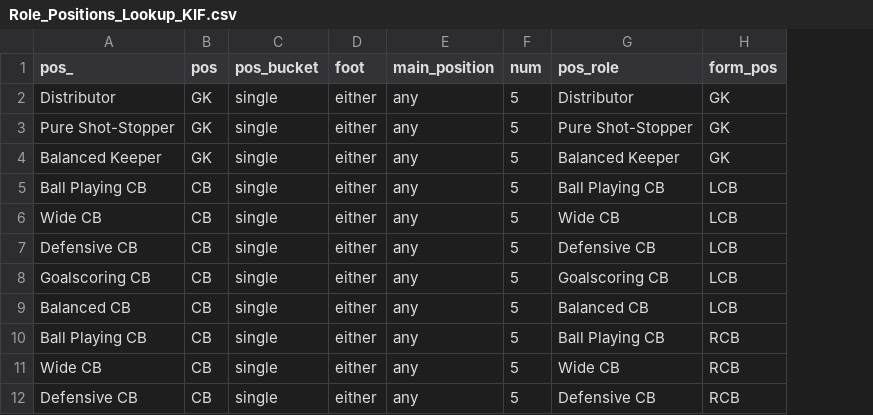
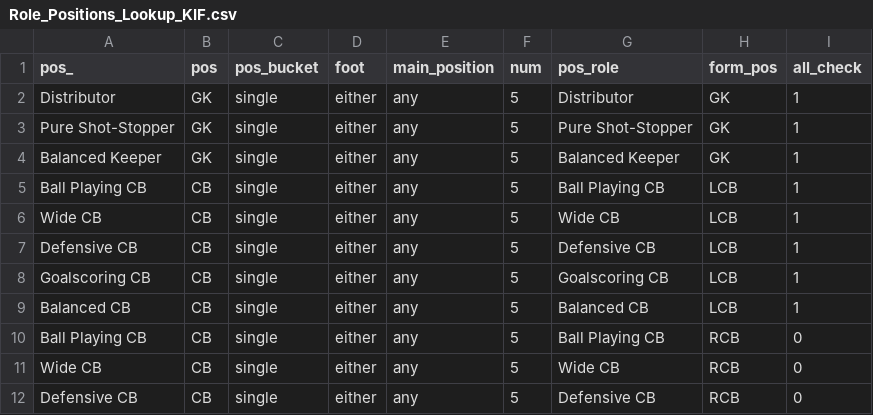
Before and after one commit to griffisben/misc-code, a CSV file: RoleRanksApp/Role_Positions_Lookup_KIF.csv, drawn as a sheet; only a part is shown; the diff names each change by its address in the sheet, - before the commit and + after, or states it on an @@ line.

Commit message:
Update Role_Positions_Lookup_KIF.csv

```diff
--- a/RoleRanksApp/Role_Positions_Lookup_KIF.csv
+++ b/RoleRanksApp/Role_Positions_Lookup_KIF.csv
+column I (all_check), rows 2-12: 1 | 1 | 1 | 1 | 1 | 1 | 1 | 1 | 0 | 0 | 0
```
